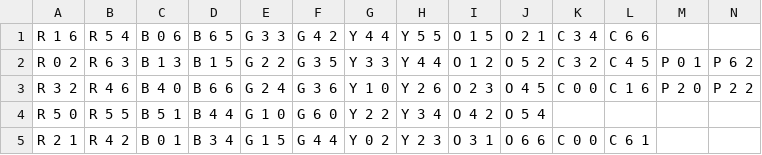
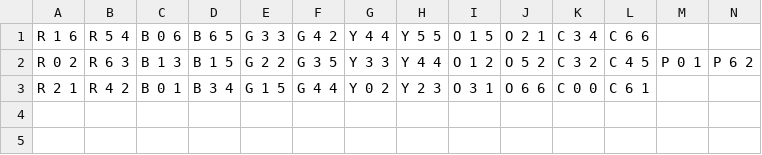
Before and after one commit to keviinramiirez/AI-FreeFlowPuzzle, a CSV file: src/input/7x7.csv, drawn as a sheet; only a part is shown; rows hold the shown columns only; the diff names each change by its address in the sheet, - before the commit and + after, or states it on an @@ line.

```diff
--- a/src/input/7x7.csv
+++ b/src/input/7x7.csv
-row 3: R 3 2 | R 4 6 | B 4 0 | B 6 6 | G 2 4 | G 3 6 | Y 1 0 | Y 2 6 | O 2 3 | O 4 5 | C 0 0 | C 1 6 | P 2 0 | P 2 2
-row 4: R 5 0 | R 5 5 | B 5 1 | B 4 4 | G 1 0 | G 6 0 | Y 2 2 | Y 3 4 | O 4 2 | O 5 4
```
Also changed, not shown: src/input/5x5.csv, src/input/6x6.csv.
